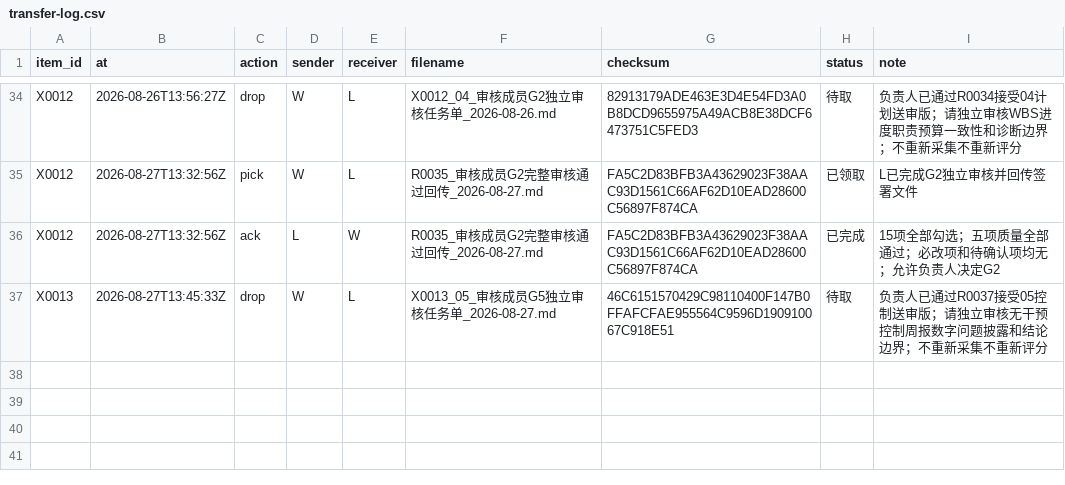
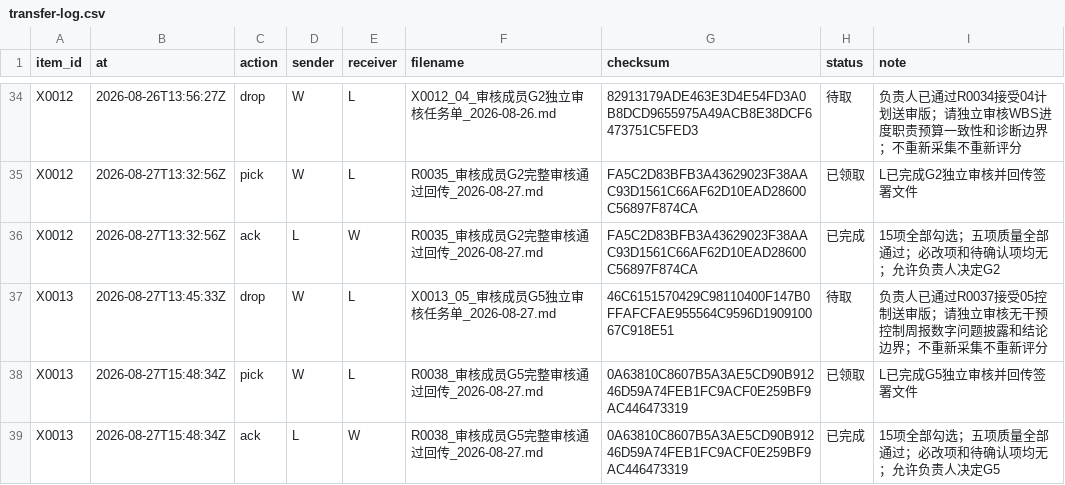
Before and after one commit to alexwilliamclerk/GEO, a CSV file: binhai-hospital-geo-diagnosis/project-records/transfer-log.csv, drawn as a sheet; only a part is shown, gaps mark what is left out.

```diff
--- a/binhai-hospital-geo-diagnosis/project-records/transfer-log.csv
+++ b/binhai-hospital-geo-diagnosis/project-records/transfer-log.csv
@@ -37 +37,3 @@ X0012,2026-08-27T13:32:56Z,ack,L,W,R0035_审核成员G2完整审核通过回传_
 X0013,2026-08-27T13:45:33Z,drop,W,L,X0013_05_审核成员G5独立审核任务单_2026-08-27.md,46C6151570429C98110400F147B0FFAFCFAE955564C9596D190910067C918E51,待取,负责人已通过R0037接受05控制送审版；请独立审核无干预控制周报数字问题披露和结论边界；不重新采集不重新评分
+X0013,2026-08-27T15:48:34Z,pick,W,L,R0038_审核成员G5完整审核通过回传_2026-08-27.md,0A63810C8607B5A3AE5CD90B91246D59A74FEB1FC9ACF0E259BF9AC446473319,已领取,L已完成G5独立审核并回传签署文件
+X0013,2026-08-27T15:48:34Z,ack,L,W,R0038_审核成员G5完整审核通过回传_2026-08-27.md,0A63810C8607B5A3AE5CD90B91246D59A74FEB1FC9ACF0E259BF9AC446473319,已完成,15项全部勾选；五项质量全部通过；必改项和待确认项均无；允许负责人决定G5
```
Also changed, not shown: binhai-hospital-geo-diagnosis/source-materials/registry.csv, 6 other files.
